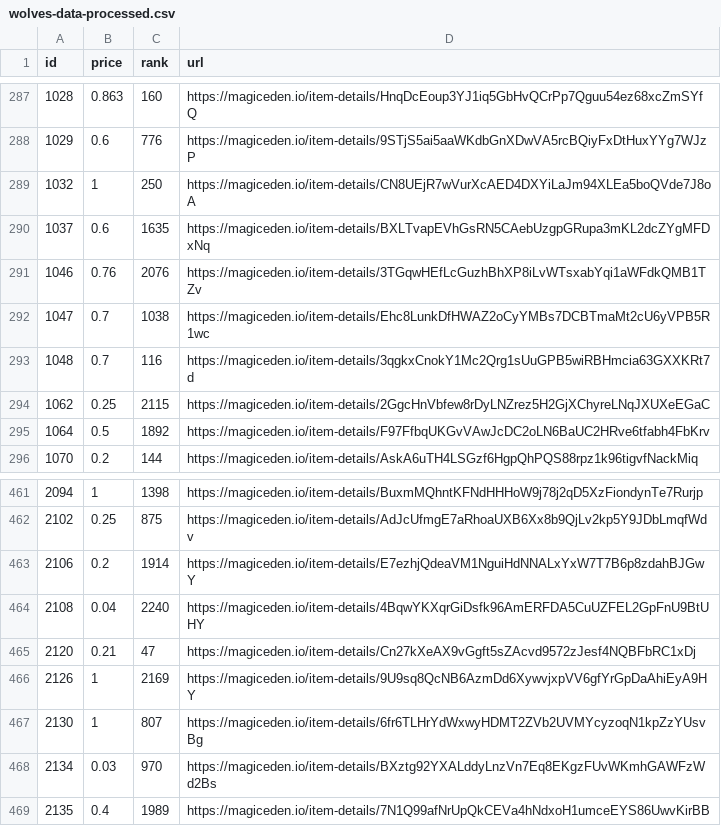
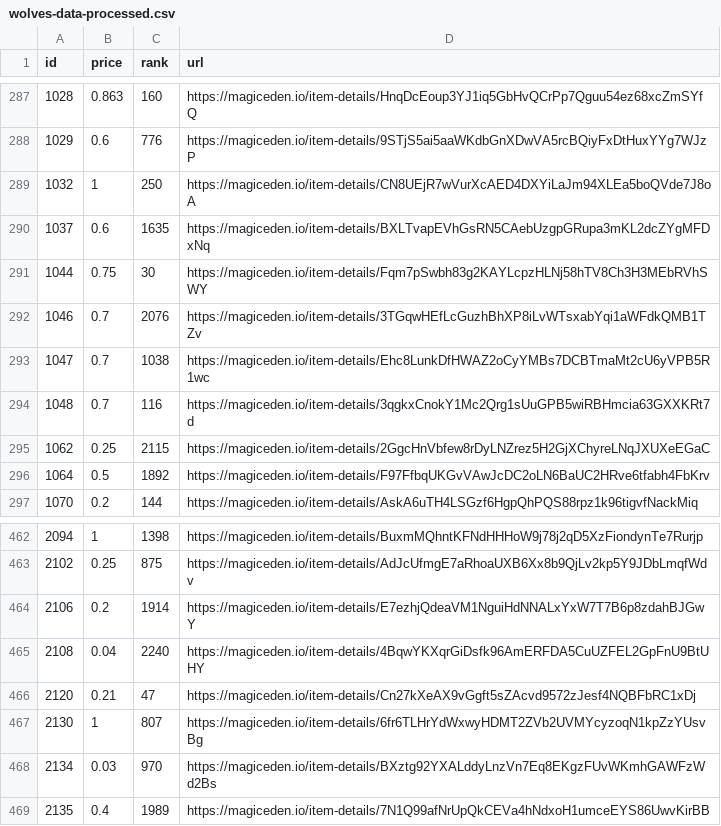
Before and after one commit to braposo/magiceden-wolves-monitor, a CSV file: wolves-data-processed.csv, drawn as a sheet; only a part is shown, gaps mark what is left out.

Commit message:
Flat: latest data (2021-11-09T10:16:53.524Z) {   "date": "2021-11-09T10:16:53.524Z",   "files": [     {       "name": "wolves-data-processed.csv",       "deltaBytes": 0,       "source": "https://api-mainnet.magiceden.io/rpc/getListedNFTsByQuery?q=%7B%22%24match%22%3A%7B%22collectionSymbol%22%3A%22wolves_of_sol_street%22%7D%2C%22%24sort%22%3A%7B%22takerAmount%22%3A1%2C%22createdAt%22%3A-1%7D%7D"     },     {       "name": "wolves-data.json",       "deltaBytes": 2106,       "source": "https://api-mainnet.magiceden.io/rpc/getListedNFTsByQuery?q=%7B%22%24match%22%3A%7B%22collectionSymbol%22%3A%22wolves_of_sol_street%22%7D%2C%22%24sort%22%3A%7B%22takerAmount%22%3A1%2C%22createdAt%22%3A-1%7D%7D"     }   ] }

```diff
--- a/wolves-data-processed.csv
+++ b/wolves-data-processed.csv
@@ -290,3 +290,4 @@ id,price,rank,url
 1037,0.6,1635,https://magiceden.io/item-details/BXLTvapEVhGsRN5CAebUzgpGRupa3mKL2dcZYgMFDxNq
-1046,0.76,2076,https://magiceden.io/item-details/3TGqwHEfLcGuzhBhXP8iLvWTsxabYqi1aWFdkQMB1TZv
+1044,0.75,30,https://magiceden.io/item-details/Fqm7pSwbh83g2KAYLcpzHLNj58hTV8Ch3H3MEbRVhSWY
+1046,0.7,2076,https://magiceden.io/item-details/3TGqwHEfLcGuzhBhXP8iLvWTsxabYqi1aWFdkQMB1TZv
 1047,0.7,1038,https://magiceden.io/item-details/Ehc8LunkDfHWAZ2oCyYMBs7DCBTmaMt2cU6yVPB5R1wc
@@ -465,3 +466,2 @@ id,price,rank,url
 2120,0.21,47,https://magiceden.io/item-details/Cn27kXeAX9vGgft5sZAcvd9572zJesf4NQBFbRC1xDj
-2126,1,2169,https://magiceden.io/item-details/9U9sq8QcNB6AzmDd6XywvjxpVV6gfYrGpDaAhiEyA9HY
 2130,1,807,https://magiceden.io/item-details/6fr6TLHrYdWxwyHDMT2ZVb2UVMYcyzoqN1kpZzYUsvBg
```
Also changed, not shown: 1 other file.
